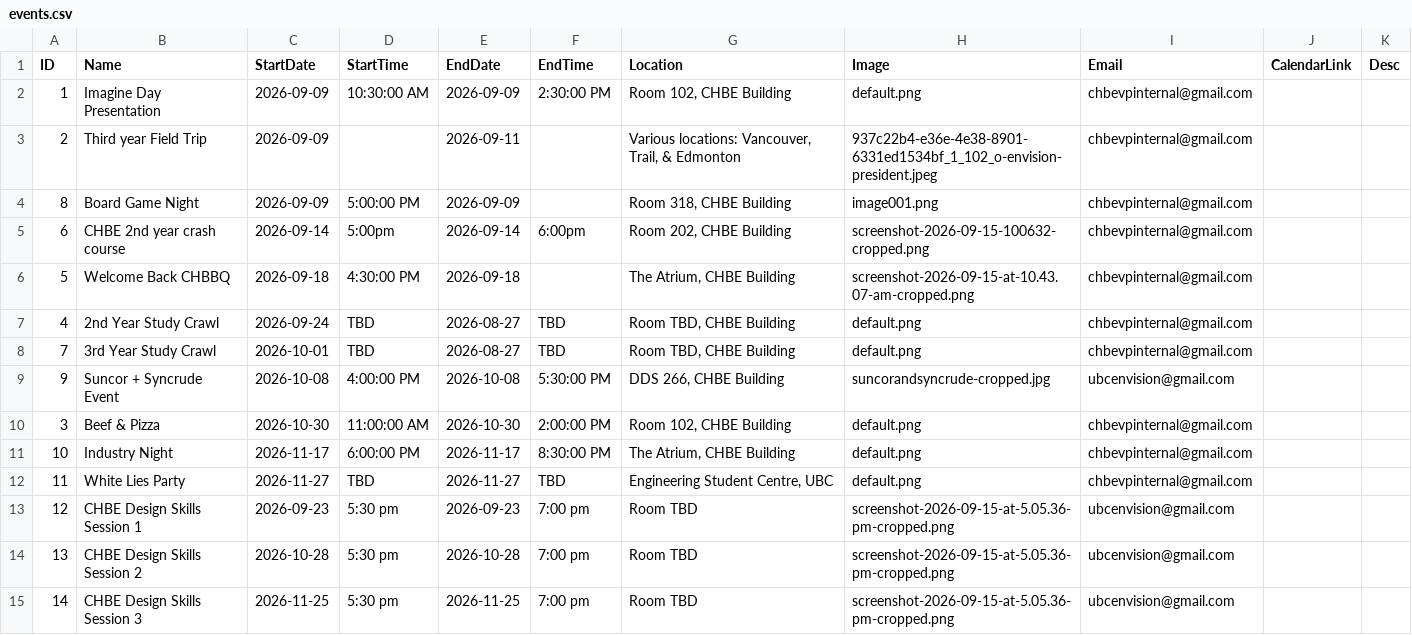
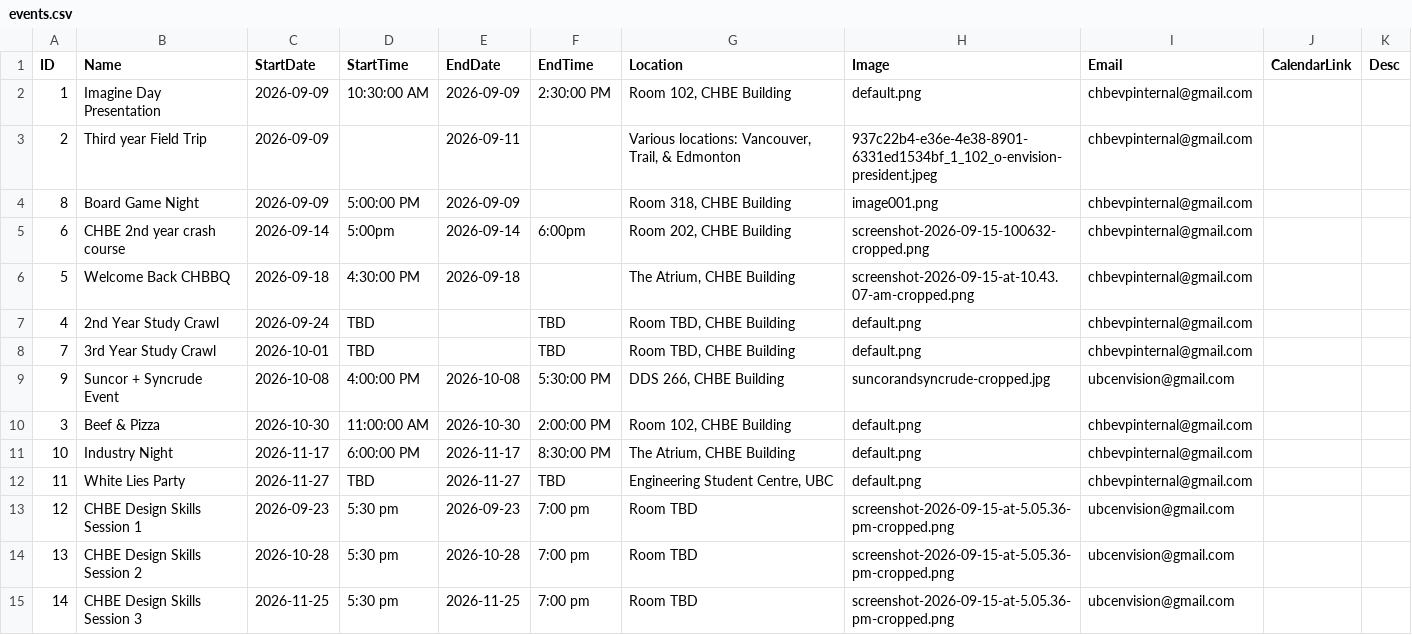
Before and after one commit to Env-25/Env-25.github.io, a CSV file: public/events/events.csv, drawn as a sheet.

```diff
--- a/public/events/events.csv
+++ b/public/events/events.csv
@@ -6,4 +6,4 @@ ID,Name,StartDate,StartTime,EndDate,EndTime,Location,Image,Email,CalendarLink,De
 5,Welcome Back CHBBQ ,2026-09-18,4:30:00 PM,2026-09-18,,"The  Atrium, CHBE Building",screenshot-2026-09-15-at-10.43.07-am-cropped.png,chbevpinternal@gmail.com,,
-4,2nd Year Study Crawl,2026-09-24,TBD,2026-08-27,TBD,"Room TBD, CHBE Building",default.png,chbevpinternal@gmail.com,,
-7,3rd Year Study Crawl,2026-10-01,TBD,2026-08-27,TBD,"Room TBD, CHBE Building",default.png,chbevpinternal@gmail.com,,
+4,2nd Year Study Crawl,2026-09-24,TBD,,TBD,"Room TBD, CHBE Building",default.png,chbevpinternal@gmail.com,,
+7,3rd Year Study Crawl,2026-10-01,TBD,,TBD,"Room TBD, CHBE Building",default.png,chbevpinternal@gmail.com,,
 9,Suncor + Syncrude Event,2026-10-08,4:00:00 PM,2026-10-08,5:30:00 PM,"DDS 266, CHBE Building",suncorandsyncrude-cropped.jpg,ubcenvision@gmail.com,,
```
